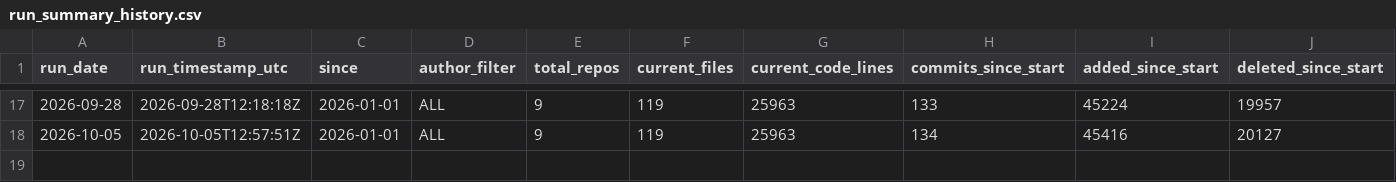
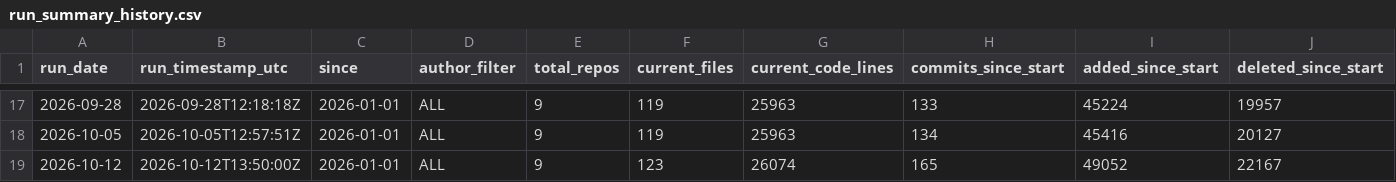
Before and after one commit to colinstiles/cts-code-metrics, a CSV file: data/run_summary_history.csv, drawn as a sheet; only a part is shown, gaps mark what is left out; rows hold the shown columns only; the diff names each change by its address in the sheet, - before the commit and + after, or states it on an @@ line.

```diff
--- a/data/run_summary_history.csv
+++ b/data/run_summary_history.csv
+row 19: 2026-10-12 | 2026-10-12T13:50:00Z | 2026-01-01 | ALL | 9 | 123 | 26074 | 165 | 49052 | 22167
```
Also changed, not shown: data/commit_activity_by_day.csv, data/repo_summary_history.csv, 5 other files.
